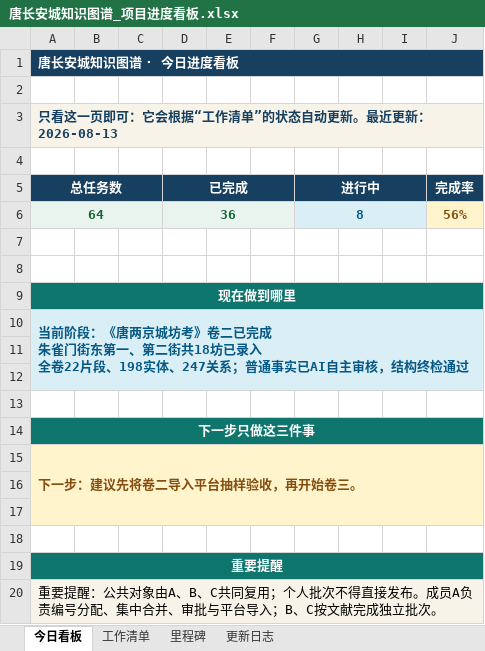
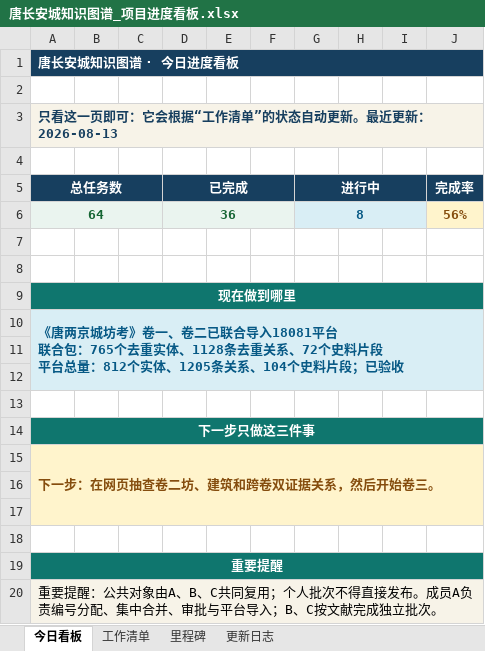
Before and after one commit to RIiiiiii-t/tang-changan-knowledge-graph, an Excel workbook: 00-项目总览/唐长安城知识图谱_项目进度看板.xlsx, sheet 今日看板, drawn as a sheet; values as stored, in another font and other column widths than the file's, no borders; charts and pictures not drawn; ↵ is a line break in a cell; the diff names each change by its address in the sheet, - before the commit and + after, or states it on an @@ line.

```diff
--- a/00-项目总览/唐长安城知识图谱_项目进度看板.xlsx (sheet 今日看板)
+++ b/00-项目总览/唐长安城知识图谱_项目进度看板.xlsx (sheet 今日看板)
-A10 (总任务数): 当前阶段：《唐两京城坊考》卷二已完成 ↵ 朱雀门街东第一、第二街共18坊已录入 ↵ 全卷22片段、198实体、247关系；普通事实已AI自主审核，结构终检通过
+A10 (总任务数): 《唐两京城坊考》卷一、卷二已联合导入18081平台 ↵ 联合包：765个去重实体、1128条去重关系、72个史料片段 ↵ 平台总量：812个实体、1205条关系、104个史料片段；已验收
-A15 (总任务数): 下一步：建议先将卷二导入平台抽样验收，再开始卷三。
+A15 (总任务数): 下一步：在网页抽查卷二坊、建筑和跨卷双证据关系，然后开始卷三。
```
Also changed, not shown: charts or pictures, 07-协作包/唐长安城知识图谱_三人协作包_v2_20260814/01-协作表与模板/协作登记表_当前工作版_20260814.xlsx, 3 other files.
